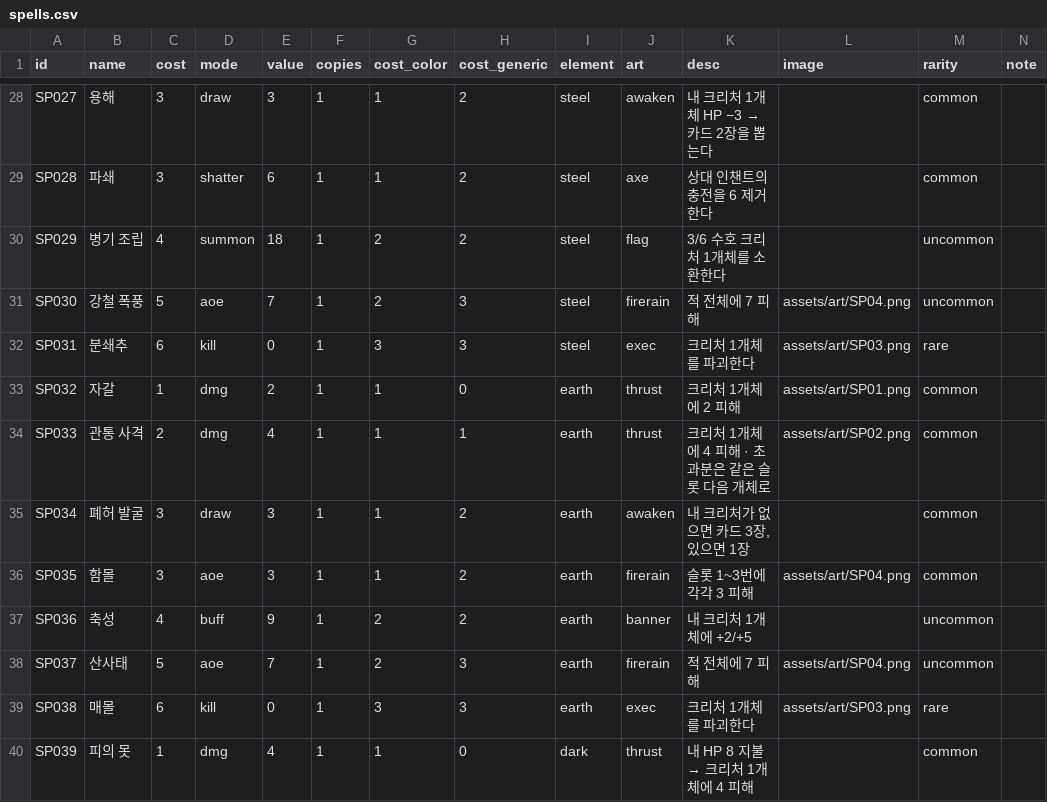
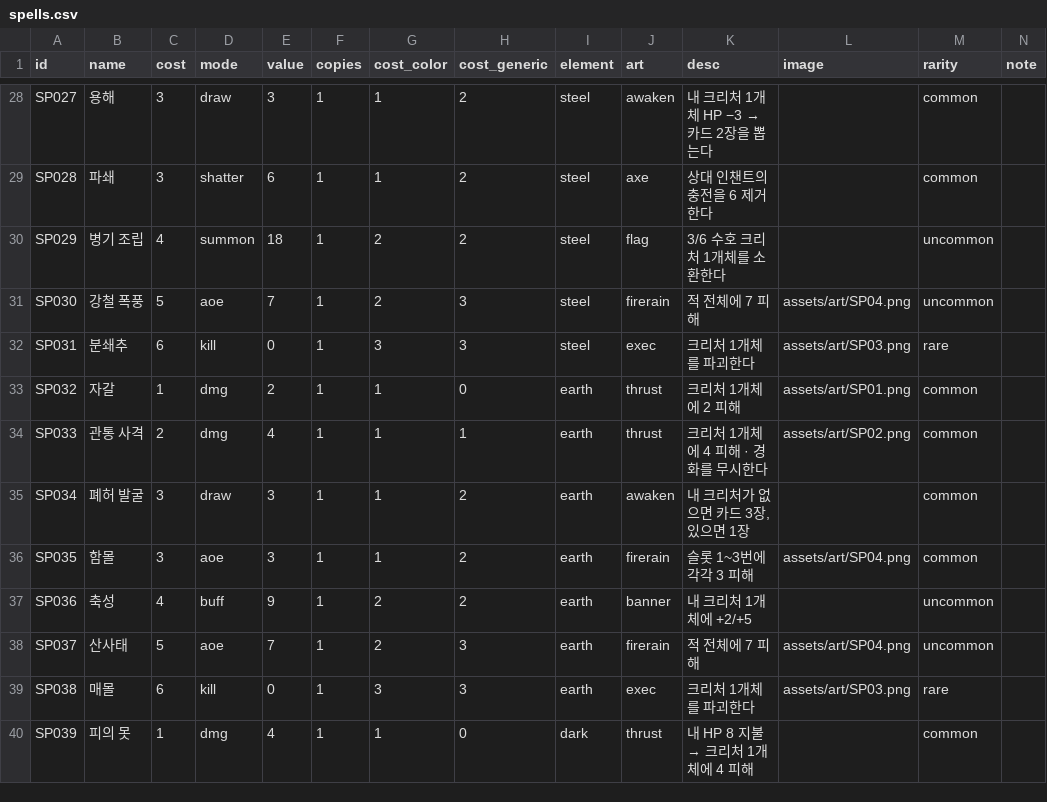
Before and after one commit to sepi-toolbox/ten, a CSV file: data/spells.csv, drawn as a sheet; only a part is shown, gaps mark what is left out.

```diff
--- a/data/spells.csv
+++ b/data/spells.csv
@@ -33,3 +33,3 @@ SP031,분쇄추,6,kill,0,1,3,3,steel,exec,크리처 1개체를 파괴한다,asse
 SP032,자갈,1,dmg,2,1,1,0,earth,thrust,크리처 1개체에 2 피해,assets/art/SP01.png,common,
-SP033,관통 사격,2,dmg,4,1,1,1,earth,thrust,크리처 1개체에 4 피해 · 초과분은 같은 슬롯 다음 개체로,assets/art/SP02.png,common,
+SP033,관통 사격,2,dmg,4,1,1,1,earth,thrust,크리처 1개체에 4 피해 · 경화를 무시한다,assets/art/SP02.png,common,
 SP034,폐허 발굴,3,draw,3,1,1,2,earth,awaken,"내 크리처가 없으면 카드 3장, 있으면 1장",,common,
```
Also changed, not shown: data/enchants.csv, 14 other files.
